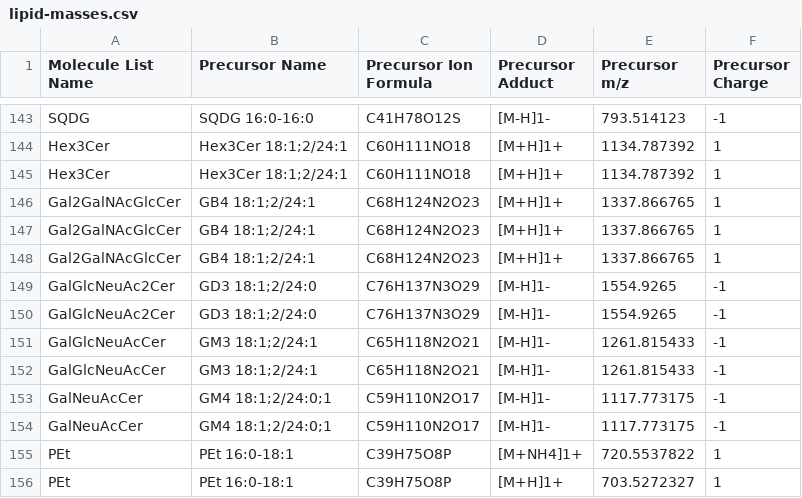
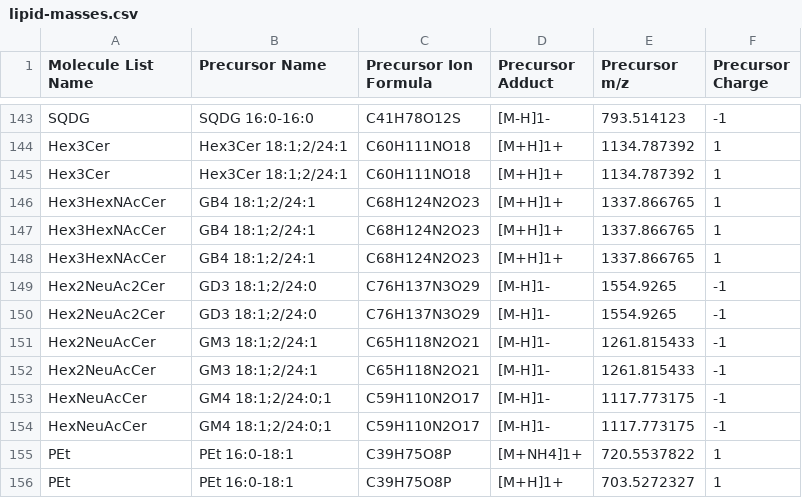
Before and after one commit to lifs-tools/pygoslin, a CSV file: pygoslin/data/goslin/testfiles/lipid-masses.csv, drawn as a sheet; only a part is shown, gaps mark what is left out.

```diff
--- a/pygoslin/data/goslin/testfiles/lipid-masses.csv
+++ b/pygoslin/data/goslin/testfiles/lipid-masses.csv
@@ -145,11 +145,11 @@ Hex3Cer,Hex3Cer 18:1;2/24:1,C60H111NO18,[M+H]1+,1134.787392,1
 Hex3Cer,Hex3Cer 18:1;2/24:1,C60H111NO18,[M+H]1+,1134.787392,1
-Gal2GalNAcGlcCer,GB4 18:1;2/24:1,C68H124N2O23,[M+H]1+,1337.866765,1
-Gal2GalNAcGlcCer,GB4 18:1;2/24:1,C68H124N2O23,[M+H]1+,1337.866765,1
-Gal2GalNAcGlcCer,GB4 18:1;2/24:1,C68H124N2O23,[M+H]1+,1337.866765,1
-GalGlcNeuAc2Cer,GD3 18:1;2/24:0,C76H137N3O29,[M-H]1-,1554.9265,-1
-GalGlcNeuAc2Cer,GD3 18:1;2/24:0,C76H137N3O29,[M-H]1-,1554.9265,-1
-GalGlcNeuAcCer,GM3 18:1;2/24:1,C65H118N2O21,[M-H]1-,1261.815433,-1
-GalGlcNeuAcCer,GM3 18:1;2/24:1,C65H118N2O21,[M-H]1-,1261.815433,-1
-GalNeuAcCer,GM4 18:1;2/24:0;1,C59H110N2O17,[M-H]1-,1117.773175,-1
-GalNeuAcCer,GM4 18:1;2/24:0;1,C59H110N2O17,[M-H]1-,1117.773175,-1
+Hex3HexNAcCer,GB4 18:1;2/24:1,C68H124N2O23,[M+H]1+,1337.866765,1
+Hex3HexNAcCer,GB4 18:1;2/24:1,C68H124N2O23,[M+H]1+,1337.866765,1
+Hex3HexNAcCer,GB4 18:1;2/24:1,C68H124N2O23,[M+H]1+,1337.866765,1
+Hex2NeuAc2Cer,GD3 18:1;2/24:0,C76H137N3O29,[M-H]1-,1554.9265,-1
+Hex2NeuAc2Cer,GD3 18:1;2/24:0,C76H137N3O29,[M-H]1-,1554.9265,-1
+Hex2NeuAcCer,GM3 18:1;2/24:1,C65H118N2O21,[M-H]1-,1261.815433,-1
+Hex2NeuAcCer,GM3 18:1;2/24:1,C65H118N2O21,[M-H]1-,1261.815433,-1
+HexNeuAcCer,GM4 18:1;2/24:0;1,C59H110N2O17,[M-H]1-,1117.773175,-1
+HexNeuAcCer,GM4 18:1;2/24:0;1,C59H110N2O17,[M-H]1-,1117.773175,-1
 PEt,PEt 16:0-18:1,C39H75O8P,[M+NH4]1+,720.5537822,1
```
Also changed, not shown: pygoslin/data/goslin/testfiles/shorthand-test.csv, 7 other files.
